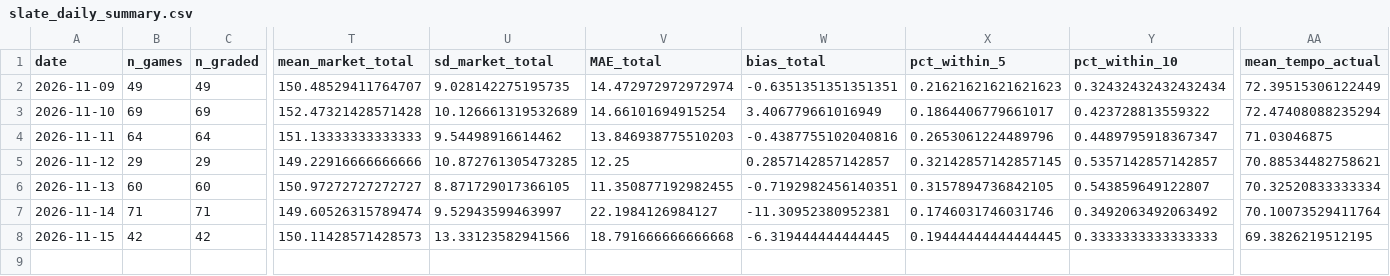
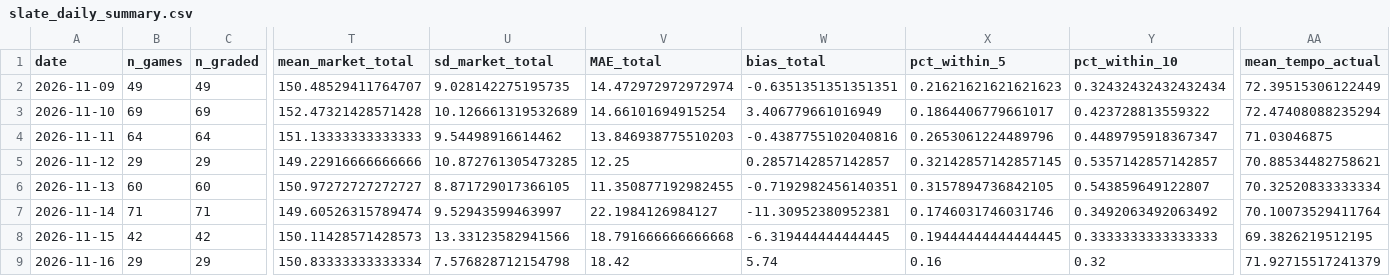
Before and after one commit to CameronBroussard6/cbb-site, a CSV file: data/slate_daily_summary.csv, drawn as a sheet; only a part is shown, gaps mark what is left out; rows hold the shown columns only; the diff names each change by its address in the sheet, - before the commit and + after, or states it on an @@ line.

```diff
--- a/data/slate_daily_summary.csv
+++ b/data/slate_daily_summary.csv
+row 9: 2026-11-16 | 29 | 29 | 150.83333333333334 | 7.576828712154798 | 18.42 | 5.74 | 0.16 | 0.32 | 71.92715517241379
```
Also changed, not shown: data/brain_game_totals_2026-11-17.csv, data/brain_spreads_2026-11-17.csv, 8 other files.
